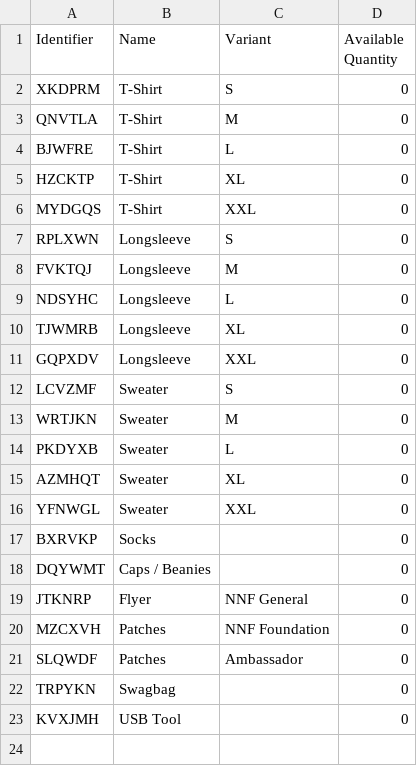
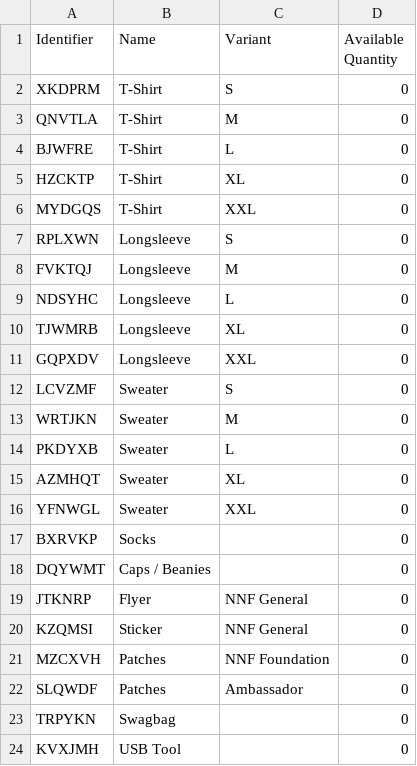
Before and after one commit to neonephos/outreach, a CSV file: topics/merch/inventory/stock_of_nonallocated_merchandise.csv, drawn as a sheet.

Commit message:
Update stock_of_nonallocated_merchandise.csv
Signed-off-by: Tristan Scheidemann <tristan.scheidemann@sap.com>

```diff
--- a/topics/merch/inventory/stock_of_nonallocated_merchandise.csv
+++ b/topics/merch/inventory/stock_of_nonallocated_merchandise.csv
@@ -19,2 +19,3 @@ DQYWMT,Caps / Beanies,,0
 JTKNRP,Flyer,NNF General,0
+KZQMSI,Sticker,NNF General,0
 MZCXVH,Patches,NNF Foundation,0
```
